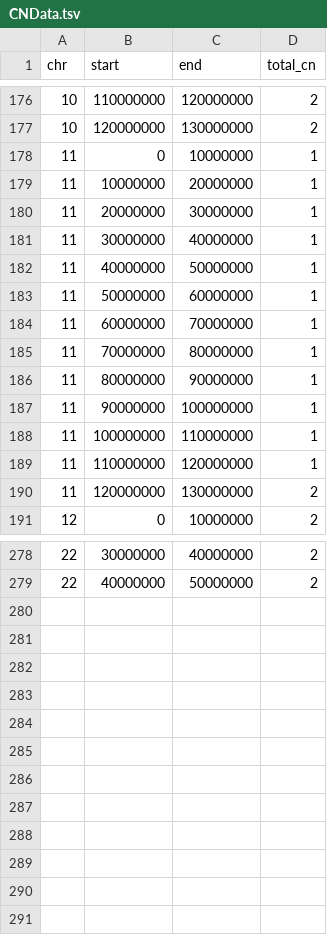
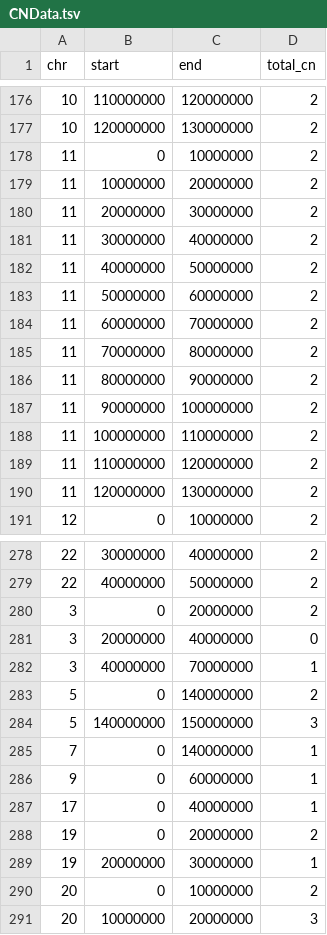
Before and after one commit to swinnall/SVGen, a TSV file: output/ShatterSeek/data/CNData.tsv, drawn as a sheet; only a part is shown, gaps mark what is left out; the diff covers the shown part only.

```diff
--- a/output/ShatterSeek/data/CNData.tsv
+++ b/output/ShatterSeek/data/CNData.tsv
@@ -177,14 +177,14 @@ chr	start	end	total_cn
 10	120000000	130000000	2
-11	0	10000000	1
-11	10000000	20000000	1
-11	20000000	30000000	1
-11	30000000	40000000	1
-11	40000000	50000000	1
-11	50000000	60000000	1
-11	60000000	70000000	1
-11	70000000	80000000	1
-11	80000000	90000000	1
-11	90000000	100000000	1
-11	100000000	110000000	1
-11	110000000	120000000	1
+11	0	10000000	2
+11	10000000	20000000	2
+11	20000000	30000000	2
+11	30000000	40000000	2
+11	40000000	50000000	2
+11	50000000	60000000	2
+11	60000000	70000000	2
+11	70000000	80000000	2
+11	80000000	90000000	2
+11	90000000	100000000	2
+11	100000000	110000000	2
+11	110000000	120000000	2
 11	120000000	130000000	2
@@ -279 +279,13 @@ chr	start	end	total_cn
 22	40000000	50000000	2
+3	0	20000000	2
+3	20000000	40000000	0
+3	40000000	70000000	1
+5	0	140000000	2
+5	140000000	150000000	3
+7	0	140000000	1
+9	0	60000000	1
+17	0	40000000	1
+19	0	20000000	2
+19	20000000	30000000	1
+20	0	10000000	2
+20	10000000	20000000	3
```
Also changed, not shown: 55 edited cells elsewhere in this file, output/ShatterSeek/data/SVData.tsv, output/circos/cn_data.tsv, 9 other files.
